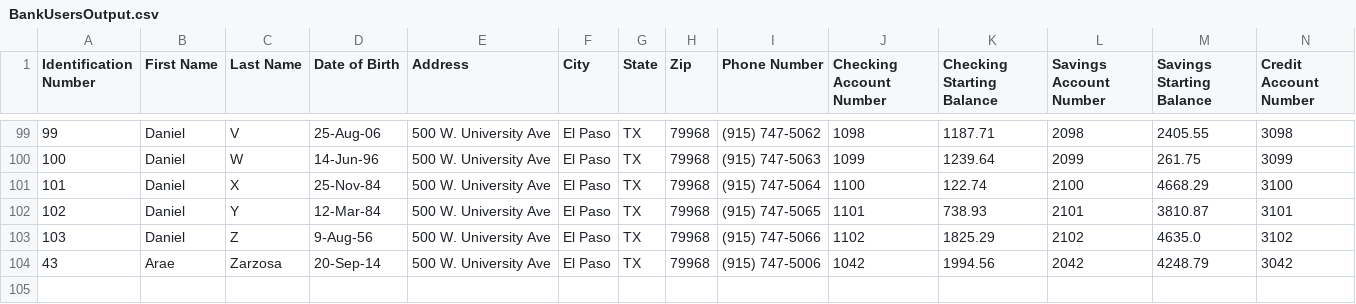
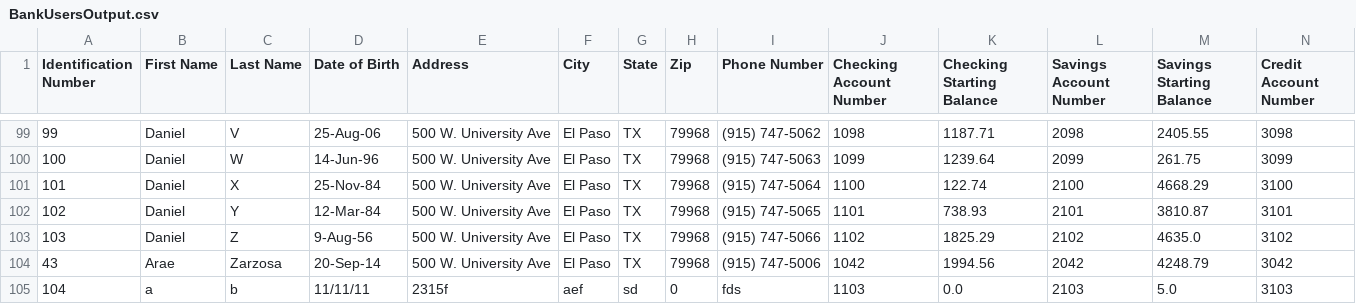
Before and after one commit to AvianGenesis/AOOP-Bank-Project, a CSV file: resources/BankUsersOutput.csv, drawn as a sheet; only a part is shown, gaps mark what is left out; rows hold the shown columns only; the diff names each change by its address in the sheet, - before the commit and + after, or states it on an @@ line.

```diff
--- a/resources/BankUsersOutput.csv
+++ b/resources/BankUsersOutput.csv
+row 105: 104 | a | b | 11/11/11 | 2315f | aef | sd | 0 | fds | 1103 | 0.0 | 2103 | 5.0 | 3103
```
Also changed, not shown: 25 other files.
